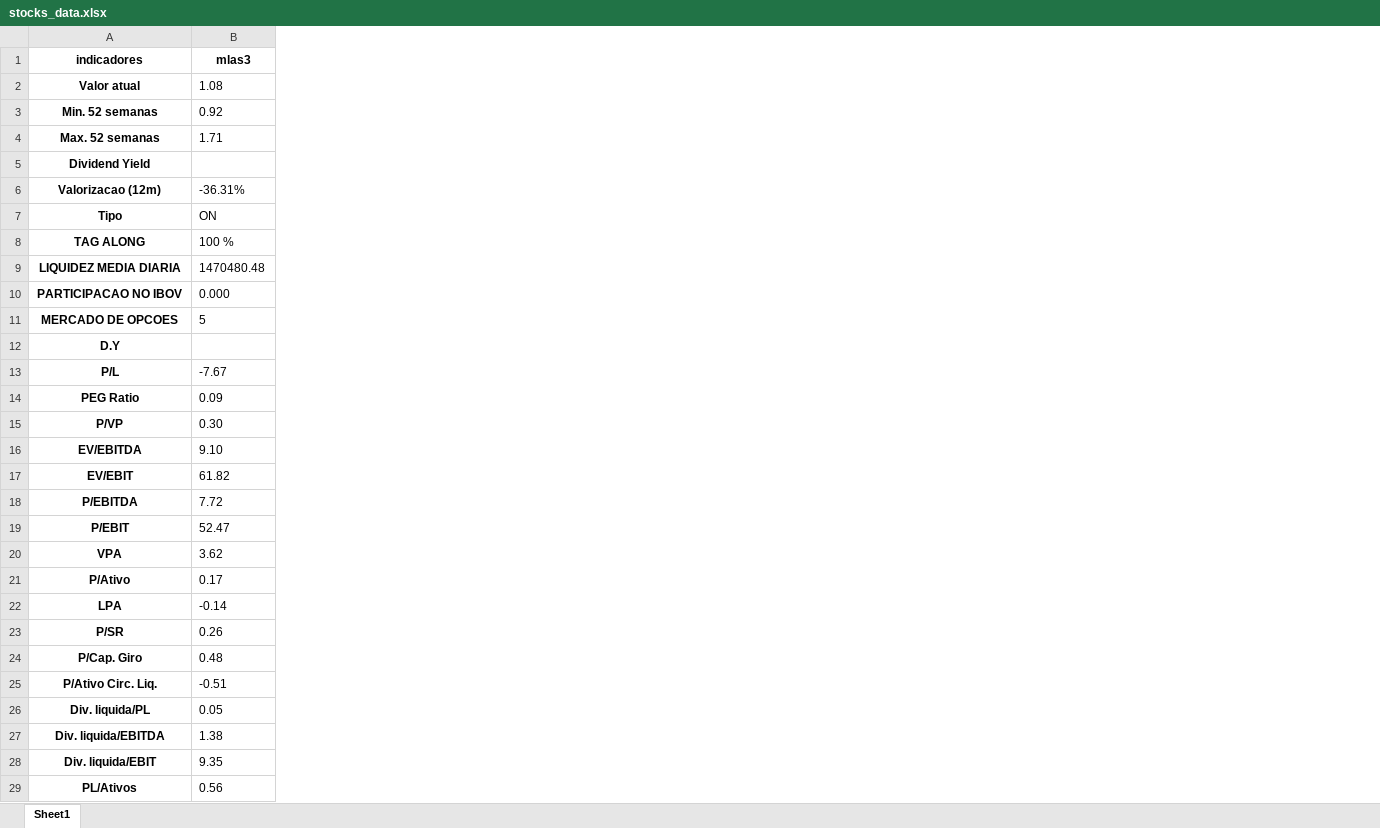
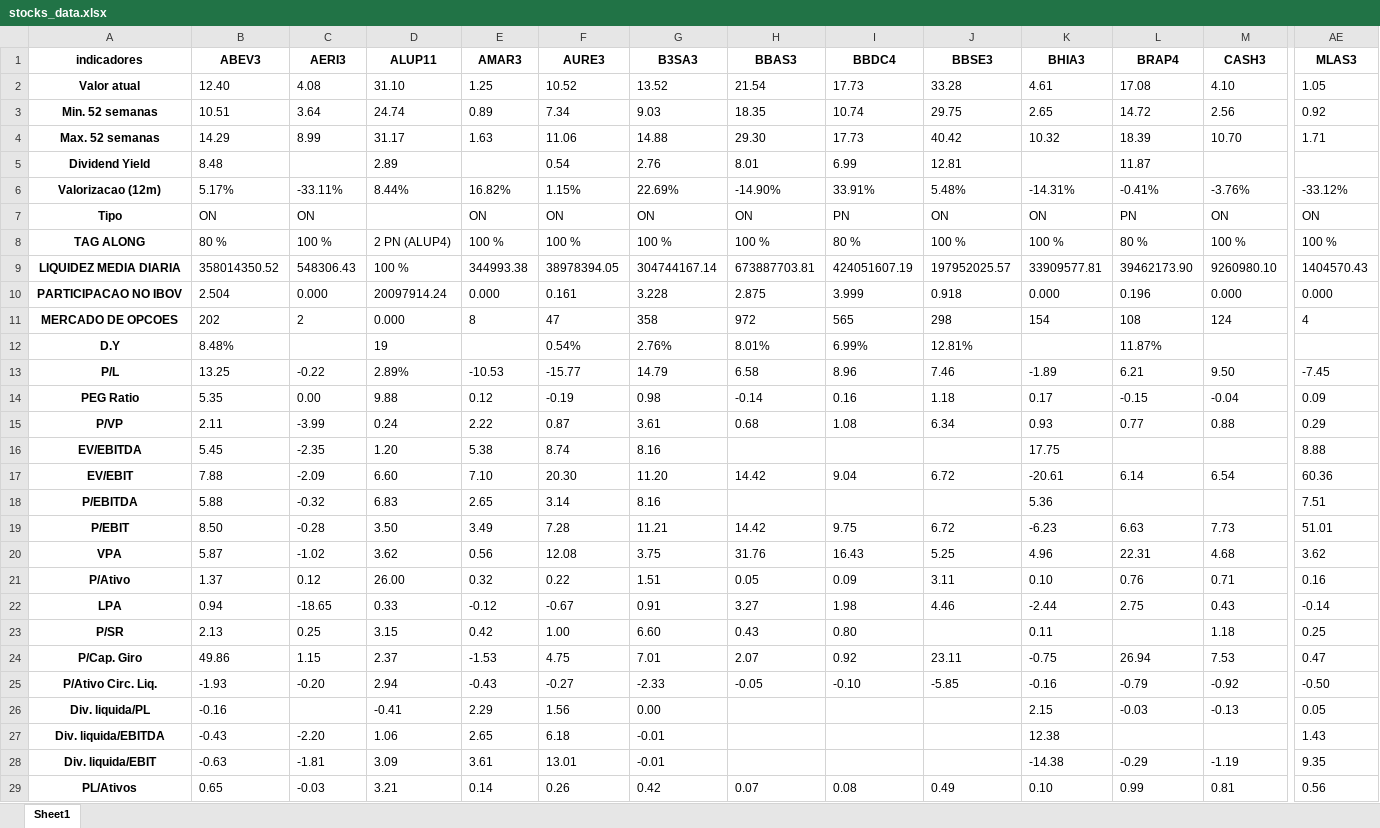
Before and after one commit to puzzoviodev/analisefundamentalistafinal, an Excel workbook: stocks_data.xlsx, sheet Sheet1, drawn as a sheet; only a part is shown, gaps mark what is left out; values as stored, in another font and other column widths than the file's, no borders; addresses are those after the commit; the diff covers the shown part only; the diff names each change by its address in the sheet, - before the commit and + after, or states it on an @@ line.

```diff
--- a/stocks_data.xlsx (sheet Sheet1)
+++ b/stocks_data.xlsx (sheet Sheet1)
+column B (ABEV3), rows 2-29: 12.40 | 10.51 | 14.29 | 8.48 | 5.17% | ON | 80 % | 358014350.52 | 2.504 | 202 | 8.48% | 13.25 | 5.35 | 2.11 | 5.45 | 7.88 | 5.88 | 8.50 | 5.87 | 1.37 | 0.94 | 2.13 | 49.86 | -1.93 | -0.16 | -0.43 | -0.63 | 0.65
+column C (AERI3), rows 2-29: 4.08 | 3.64 | 8.99 |  | -33.11% | ON | 100 % | 548306.43 | 0.000 | 2 |  | -0.22 | 0.00 | -3.99 | -2.35 | -2.09 | -0.32 | -0.28 | -1.02 | 0.12 | -18.65 | 0.25 | 1.15 | -0.20 |  | -2.20 | -1.81 | -0.03
+column D (ALUP11), rows 2-29: 31.10 | 24.74 | 31.17 | 2.89 | 8.44% |  | 2 PN (ALUP4) | 100 % | 20097914.24 | 0.000 | 19 | 2.89% | 9.88 | 0.24 | 1.20 | 6.60 | 6.83 | 3.50 | 3.62 | 26.00 | 0.33 | 3.15 | 2.37 | 2.94 | -0.41 | 1.06 | 3.09 | 3.21
+column E (AMAR3), rows 2-29: 1.25 | 0.89 | 1.63 |  | 16.82% | ON | 100 % | 344993.38 | 0.000 | 8 |  | -10.53 | 0.12 | 2.22 | 5.38 | 7.10 | 2.65 | 3.49 | 0.56 | 0.32 | -0.12 | 0.42 | -1.53 | -0.43 | 2.29 | 2.65 | 3.61 | 0.14
+column F (AURE3), rows 2-29: 10.52 | 7.34 | 11.06 | 0.54 | 1.15% | ON | 100 % | 38978394.05 | 0.161 | 47 | 0.54% | -15.77 | -0.19 | 0.87 | 8.74 | 20.30 | 3.14 | 7.28 | 12.08 | 0.22 | -0.67 | 1.00 | 4.75 | -0.27 | 1.56 | 6.18 | 13.01 | 0.26
+column G (B3SA3), rows 2-29: 13.52 | 9.03 | 14.88 | 2.76 | 22.69% | ON | 100 % | 304744167.14 | 3.228 | 358 | 2.76% | 14.79 | 0.98 | 3.61 | 8.16 | 11.20 | 8.16 | 11.21 | 3.75 | 1.51 | 0.91 | 6.60 | 7.01 | -2.33 | 0.00 | -0.01 | -0.01 | 0.42
+column H (BBAS3), rows 2-29: 21.54 | 18.35 | 29.30 | 8.01 | -14.90% | ON | 100 % | 673887703.81 | 2.875 | 972 | 8.01% | 6.58 | -0.14 | 0.68 |  | 14.42 |  | 14.42 | 31.76 | 0.05 | 3.27 | 0.43 | 2.07 | -0.05 |  |  |  | 0.07
+column I (BBDC4), rows 2-29: 17.73 | 10.74 | 17.73 | 6.99 | 33.91% | PN | 80 % | 424051607.19 | 3.999 | 565 | 6.99% | 8.96 | 0.16 | 1.08 |  | 9.04 |  | 9.75 | 16.43 | 0.09 | 1.98 | 0.80 | 0.92 | -0.10 |  |  |  | 0.08
+column J (BBSE3), rows 2-29: 33.28 | 29.75 | 40.42 | 12.81 | 5.48% | ON | 100 % | 197952025.57 | 0.918 | 298 | 12.81% | 7.46 | 1.18 | 6.34 |  | 6.72 |  | 6.72 | 5.25 | 3.11 | 4.46 |  | 23.11 | -5.85 |  |  |  | 0.49
+column K (BHIA3), rows 2-29: 4.61 | 2.65 | 10.32 |  | -14.31% | ON | 100 % | 33909577.81 | 0.000 | 154 |  | -1.89 | 0.17 | 0.93 | 17.75 | -20.61 | 5.36 | -6.23 | 4.96 | 0.10 | -2.44 | 0.11 | -0.75 | -0.16 | 2.15 | 12.38 | -14.38 | 0.10
+column L (BRAP4), rows 2-29: 17.08 | 14.72 | 18.39 | 11.87 | -0.41% | PN | 80 % | 39462173.90 | 0.196 | 108 | 11.87% | 6.21 | -0.15 | 0.77 |  | 6.14 |  | 6.63 | 22.31 | 0.76 | 2.75 |  | 26.94 | -0.79 | -0.03 |  | -0.29 | 0.99
+column M (CASH3), rows 2-29: 4.10 | 2.56 | 10.70 |  | -3.76% | ON | 100 % | 9260980.10 | 0.000 | 124 |  | 9.50 | -0.04 | 0.88 |  | 6.54 |  | 7.73 | 4.68 | 0.71 | 0.43 | 1.18 | 7.53 | -0.92 | -0.13 |  | -1.19 | 0.81
-AE1: mlas3
+AE1: MLAS3
-AE2 (MLAS3): 1.08
+AE2 (MLAS3): 1.05
-AE6 (MLAS3): -36.31%
+AE6 (MLAS3): -33.12%
-AE9 (MLAS3): 1470480.48
+AE9 (MLAS3): 1404570.43
-AE11 (MLAS3): 5
+AE11 (MLAS3): 4
-AE13 (MLAS3): -7.67
+AE13 (MLAS3): -7.45
-AE15 (MLAS3): 0.30
+AE15 (MLAS3): 0.29
-AE16 (MLAS3): 9.10
+AE16 (MLAS3): 8.88
-AE17 (MLAS3): 61.82
+AE17 (MLAS3): 60.36
-AE18 (MLAS3): 7.72
+AE18 (MLAS3): 7.51
-AE19 (MLAS3): 52.47
+AE19 (MLAS3): 51.01
-AE21 (MLAS3): 0.17
+AE21 (MLAS3): 0.16
-AE23 (MLAS3): 0.26
+AE23 (MLAS3): 0.25
-AE24 (MLAS3): 0.48
+AE24 (MLAS3): 0.47
-AE25 (MLAS3): -0.51
+AE25 (MLAS3): -0.50
-AE27 (MLAS3): 1.38
+AE27 (MLAS3): 1.43
```
Also changed, not shown: 1 added row, 27 added columns and 3 edited cells elsewhere in this sheet, StatusInvest.xlsx, resultados_avaliacao.xlsx, 5 other files.
